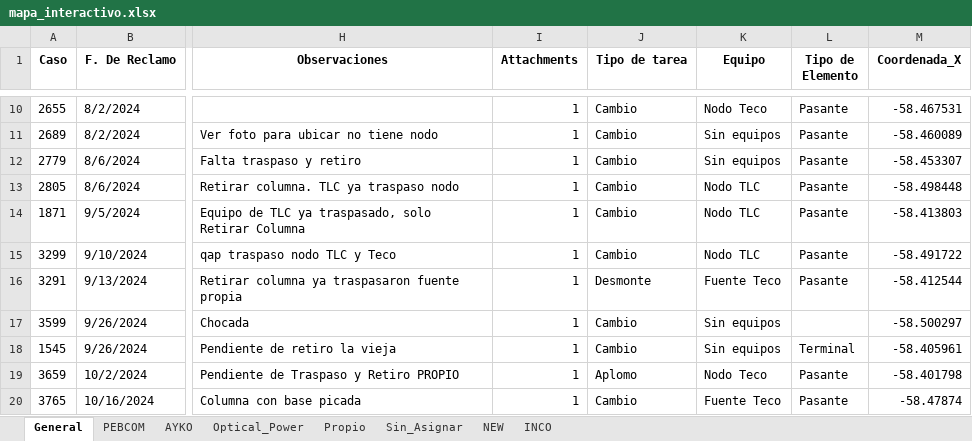
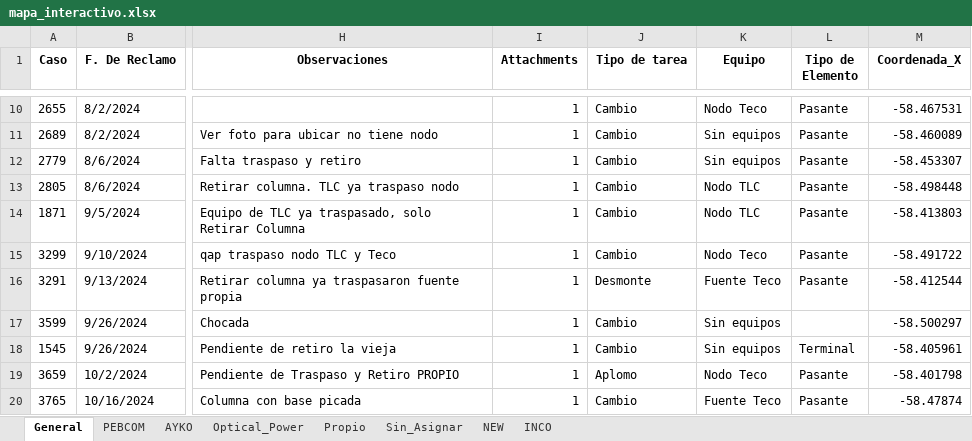
Before and after one commit to gestiondereclamosteco/pendientes_mantenimiento, an Excel workbook: mapa_interactivo.xlsx, sheet General, drawn as a sheet; only a part is shown, gaps mark what is left out; values as stored, in another font and other column widths than the file's, no borders; the diff covers the shown part only; the diff names each change by its address in the sheet, - before the commit and + after, or states it on an @@ line.

Commit message:
🔄 Actualización automática del mapa (2025-09-30 09:54:57)

```diff
--- a/mapa_interactivo.xlsx (sheet General)
+++ b/mapa_interactivo.xlsx (sheet General)
-K15 (Equipo): Nodo TLC
+K15 (Equipo): Nodo Teco
```
Also changed, not shown: 3 removed rows and 1 edited cell elsewhere in this sheet, sheet AYKO, sheet NEW, sheet PEBCOM, 1 other file.
